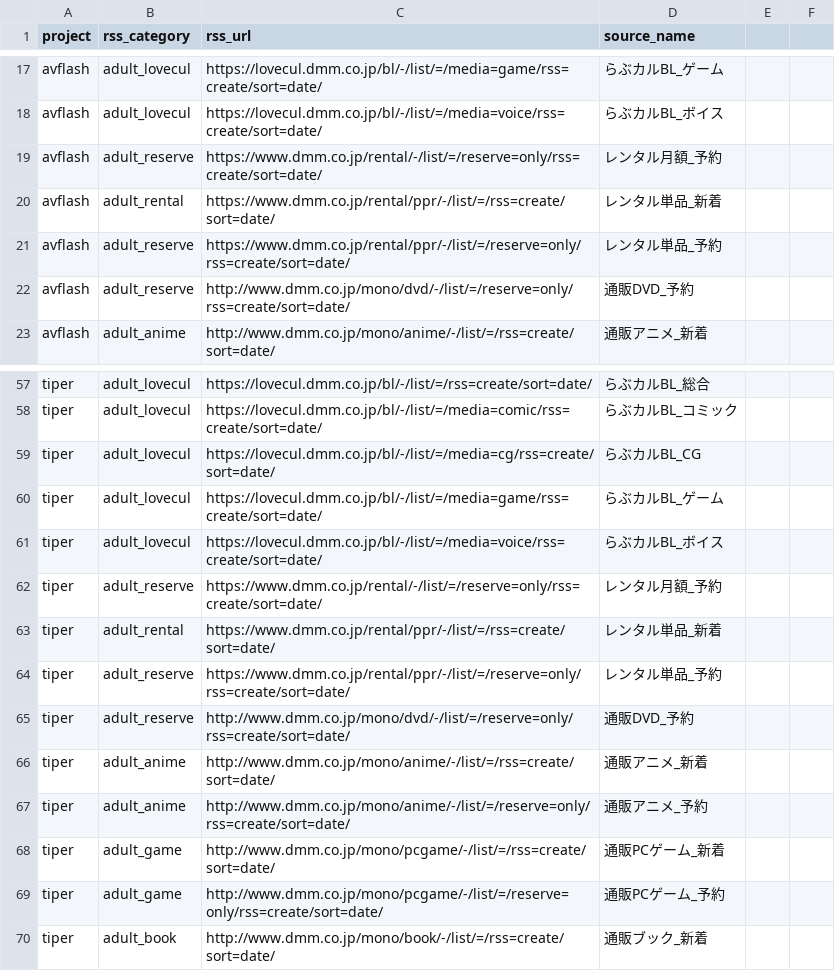
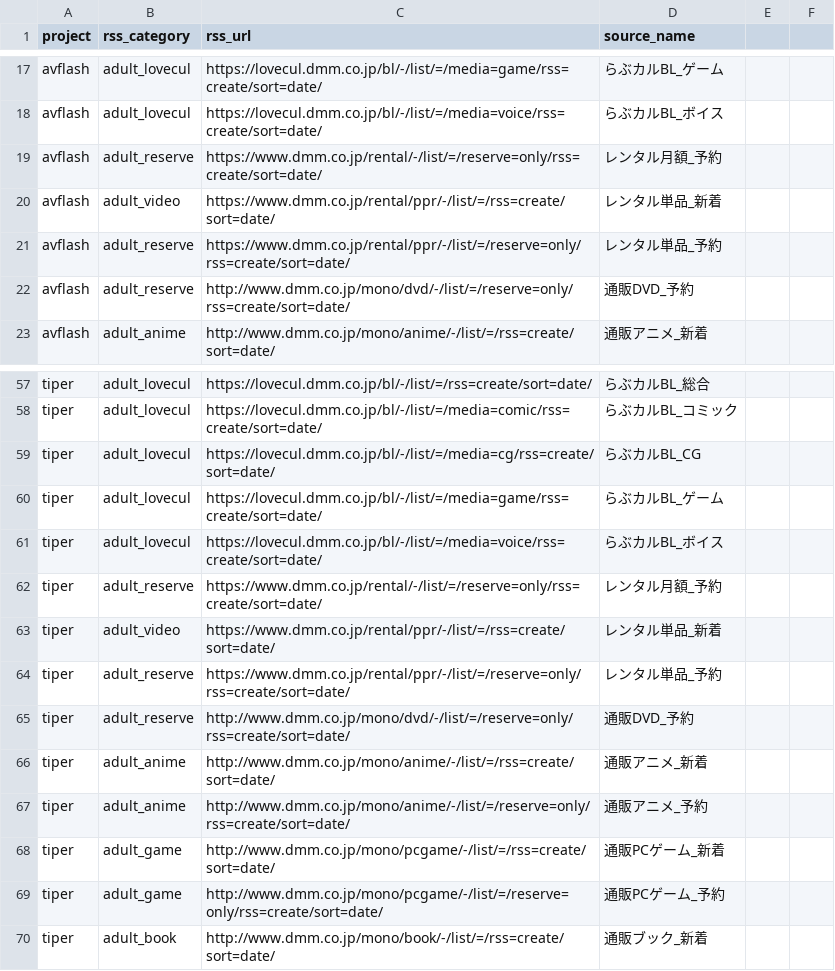
Before and after one commit to bicstation/shin-vps, a CSV file: django/api/management/commands/teitoku_settings/master_rss_sources.csv, drawn as a sheet; only a part is shown, gaps mark what is left out.

```diff
--- a/django/api/management/commands/teitoku_settings/master_rss_sources.csv
+++ b/django/api/management/commands/teitoku_settings/master_rss_sources.csv
@@ -19,3 +19,3 @@ avflash	adult_lovecul	https://lovecul.dmm.co.jp/bl/-/list/=/media=voice/rss=crea
 avflash	adult_reserve	https://www.dmm.co.jp/rental/-/list/=/reserve=only/rss=create/sort=date/	レンタル月額_予約
-avflash	adult_rental	https://www.dmm.co.jp/rental/ppr/-/list/=/rss=create/sort=date/	レンタル単品_新着
+avflash	adult_video	https://www.dmm.co.jp/rental/ppr/-/list/=/rss=create/sort=date/	レンタル単品_新着
 avflash	adult_reserve	https://www.dmm.co.jp/rental/ppr/-/list/=/reserve=only/rss=create/sort=date/	レンタル単品_予約
@@ -62,3 +62,3 @@ tiper	adult_lovecul	https://lovecul.dmm.co.jp/bl/-/list/=/media=voice/rss=create
 tiper	adult_reserve	https://www.dmm.co.jp/rental/-/list/=/reserve=only/rss=create/sort=date/	レンタル月額_予約
-tiper	adult_rental	https://www.dmm.co.jp/rental/ppr/-/list/=/rss=create/sort=date/	レンタル単品_新着
+tiper	adult_video	https://www.dmm.co.jp/rental/ppr/-/list/=/rss=create/sort=date/	レンタル単品_新着
 tiper	adult_reserve	https://www.dmm.co.jp/rental/ppr/-/list/=/reserve=only/rss=create/sort=date/	レンタル単品_予約
```
Also changed, not shown: django/api/management/commands/teitoku_settings/master_fleet.csv, 2 other files.
